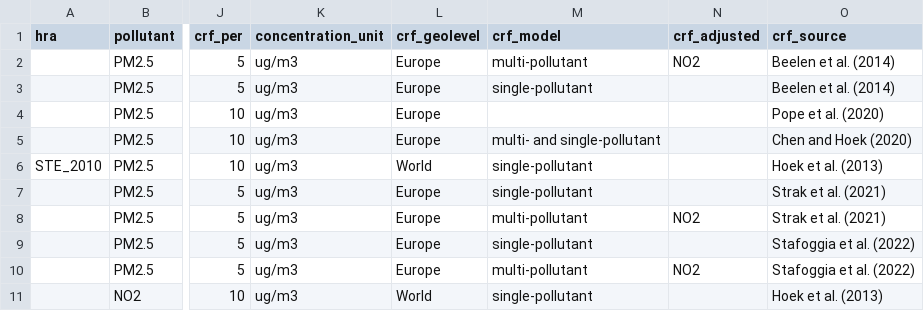
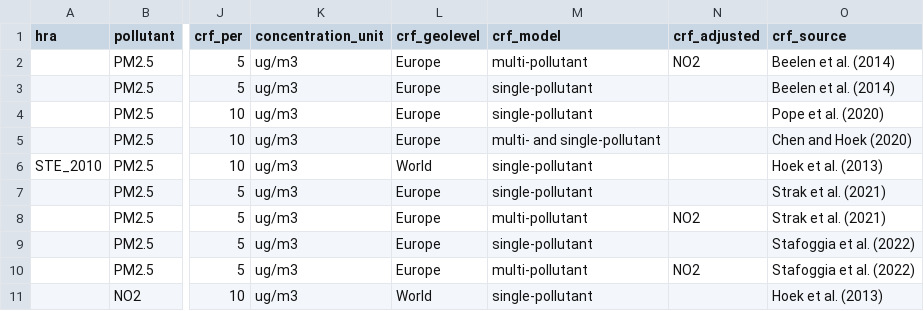
Before and after one commit to best-cost/best-cost_WPs, a CSV file: r_package/testing/input/crf.csv, drawn as a sheet; only a part is shown, gaps mark what is left out; the diff names each change by its address in the sheet, - before the commit and + after, or states it on an @@ line.

Commit message:
further polishing of testing crf and bhd data

```diff
--- a/r_package/testing/input/crf.csv
+++ b/r_package/testing/input/crf.csv
-M4 (crf_model): (empty)
+M4 (crf_model): single-pollutant
```
Also changed, not shown: r_package/testing/input/bhd.csv, 1 other file.
